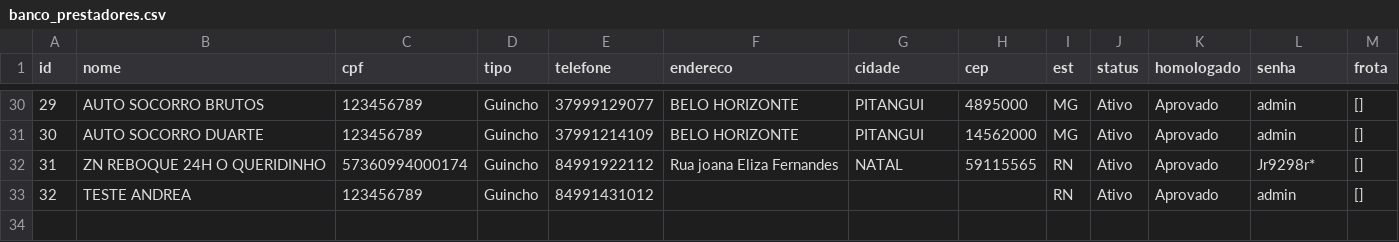
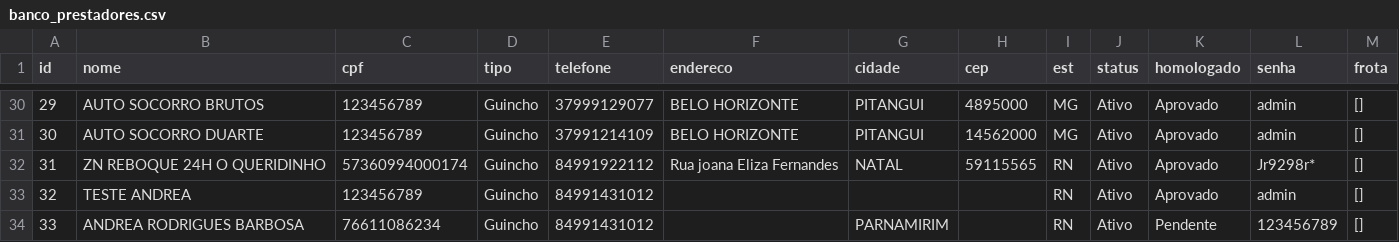
Before and after one commit to adrastreamentos/ad-central, a CSV file: AD_Assistencia/banco_prestadores.csv, drawn as a sheet; only a part is shown, gaps mark what is left out; the diff names each change by its address in the sheet, - before the commit and + after, or states it on an @@ line.

Commit message:
🔥 Auto-salvamento: AD_Assistencia/banco_prestadores.csv

```diff
--- a/AD_Assistencia/banco_prestadores.csv
+++ b/AD_Assistencia/banco_prestadores.csv
+row 34: 33 | ANDREA RODRIGUES BARBOSA | 76611086234 | Guincho | 84991431012 |  | PARNAMIRIM |  | RN | Ativo | Pendente | 123456789 | []
```
